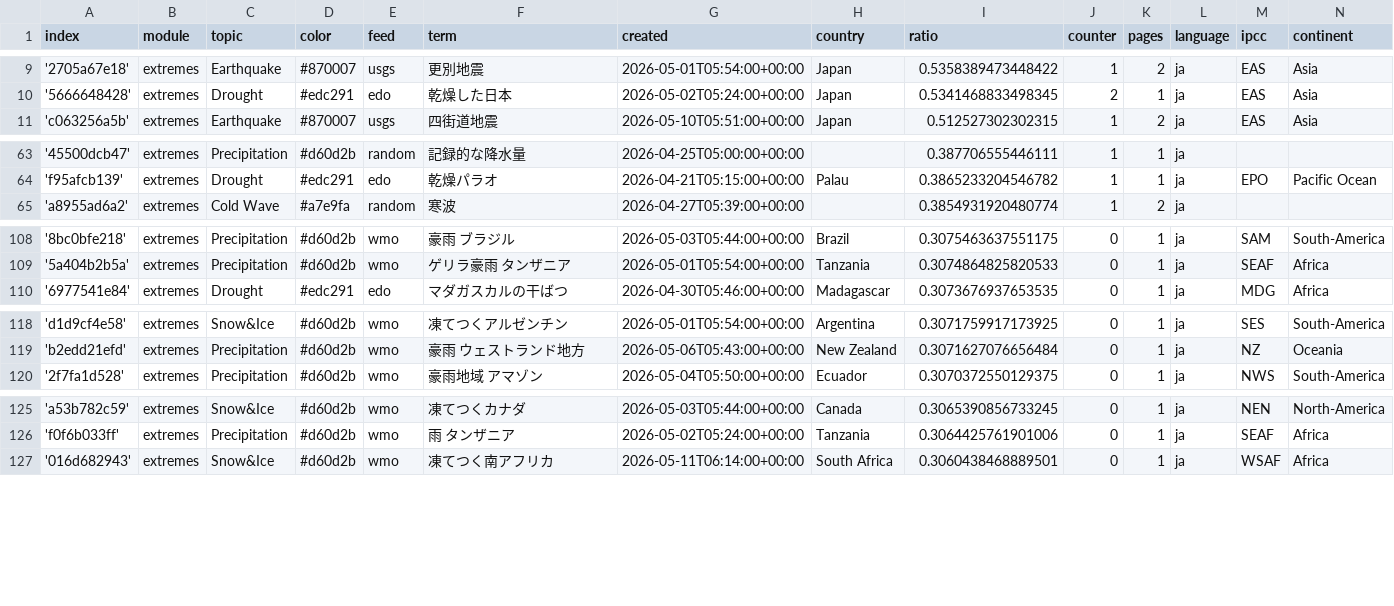
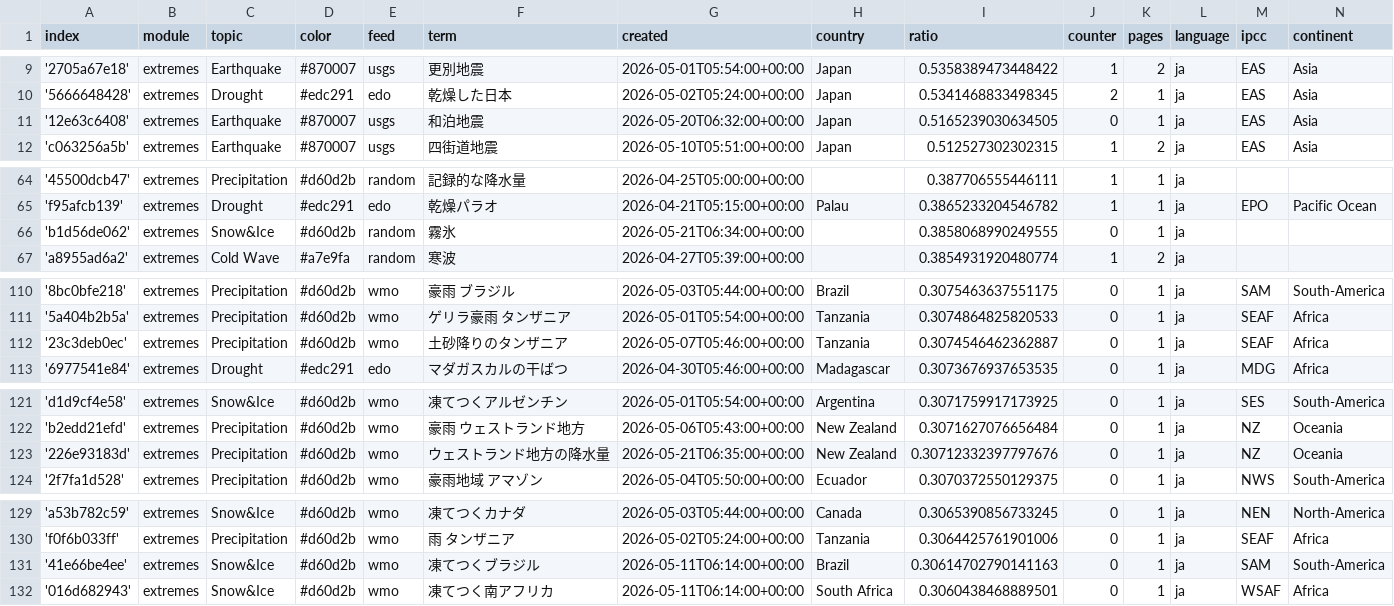
Before and after one commit to annajungfleischnews/japaneseExtremes, a CSV file: terms.csv, drawn as a sheet; only a part is shown, gaps mark what is left out; the diff names each change by its address in the sheet, - before the commit and + after, or states it on an @@ line.

Commit message:
Commit from GitHub Actions (import:0.0)

```diff
--- a/terms.csv
+++ b/terms.csv
+row 11: '12e63c6408' | extremes | Earthquake | #870007 | usgs | 和泊地震 | 2026-05-20T06:32:00+00:00 | Japan | 0.5165239030634505 | 0 | 1 | ja | EAS | Asia
+row 66: 'b1d56de062' | extremes | Snow&Ice | #d60d2b | random | 霧氷 | 2026-05-21T06:34:00+00:00 |  | 0.3858068990249555 | 0 | 1 | ja
+row 112: '23c3deb0ec' | extremes | Precipitation | #d60d2b | wmo | 土砂降りのタンザニア | 2026-05-07T05:46:00+00:00 | Tanzania | 0.3074546462362887 | 0 | 1 | ja | SEAF | Africa
+row 123: '226e93183d' | extremes | Precipitation | #d60d2b | wmo | ウェストランド地方の降水量 | 2026-05-21T06:35:00+00:00 | New Zealand | 0.30712332397797676 | 0 | 1 | ja | NZ | Oceania
+row 131: '41e66be4ee' | extremes | Snow&Ice | #d60d2b | wmo | 凍てつくブラジル | 2026-05-11T06:14:00+00:00 | Brazil | 0.30614702790141163 | 0 | 1 | ja | SAM | South-America
```
